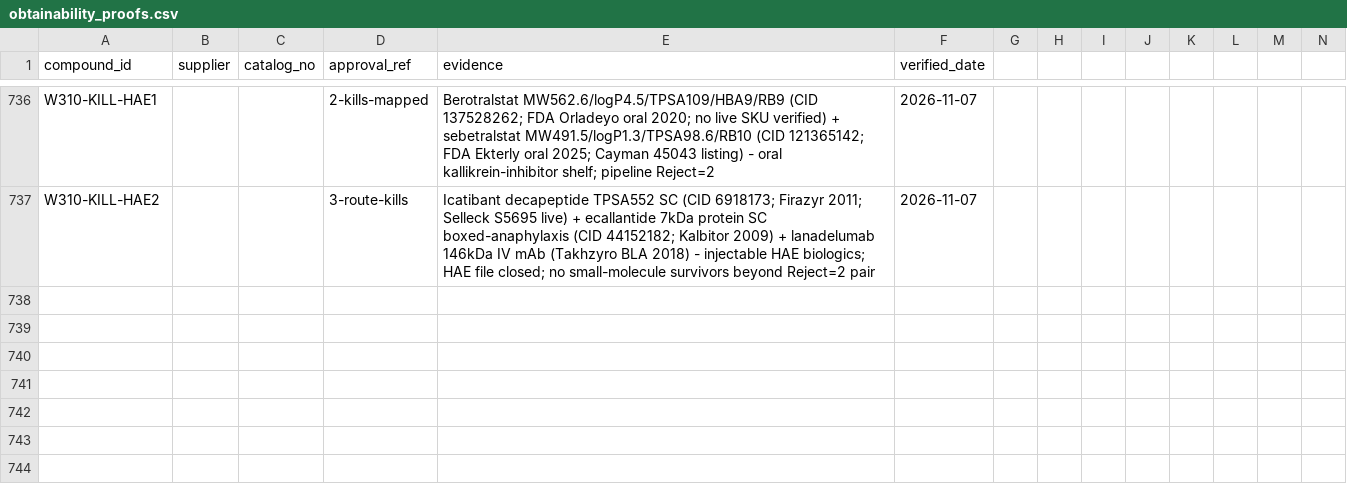
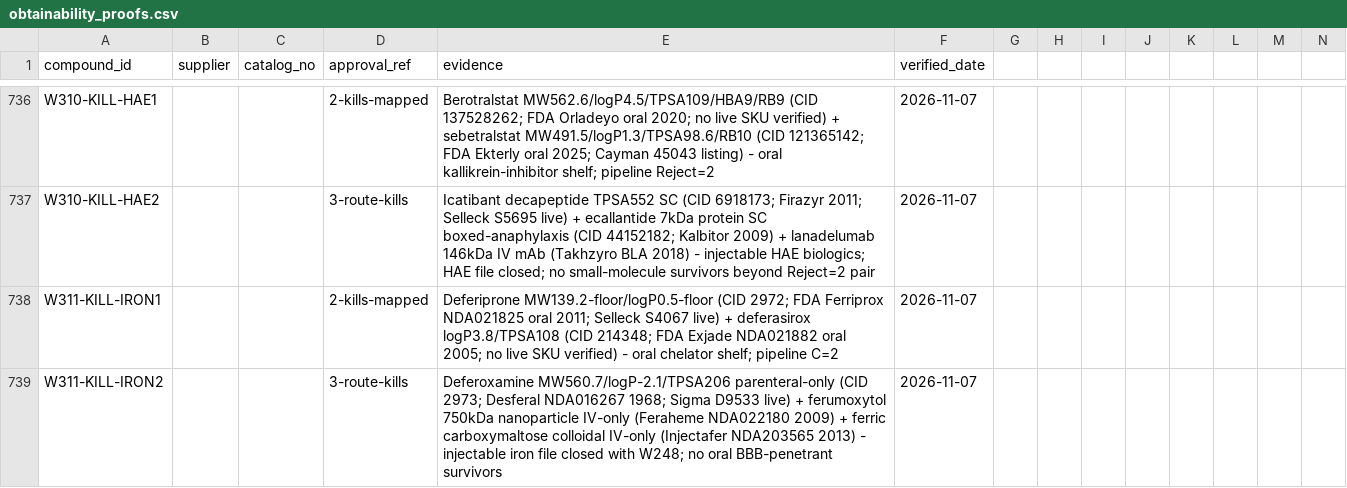
Before and after one commit to AegeanWorks/PNN, a CSV file: data/compounds/waves/obtainability_proofs.csv, drawn as a sheet; only a part is shown, gaps mark what is left out; rows hold the shown columns only; the diff names each change by its address in the sheet, - before the commit and + after, or states it on an @@ line.

Commit message:
feat(waves): wave311 iron-chelator remainder 5 kills

```diff
--- a/data/compounds/waves/obtainability_proofs.csv
+++ b/data/compounds/waves/obtainability_proofs.csv
+row 738: W311-KILL-IRON1 |  |  | 2-kills-mapped | Deferiprone MW139.2-floor/logP0.5-floor (CID 2972; FDA Ferriprox NDA021825 oral 2011; Selleck S4067 live) + deferasirox logP3.8/TPSA108 (CID 214348; FDA Exjade NDA021882 oral 2005; no live SKU verified) - oral chelator shelf; pipeline C=2 | 2026-11-07
+row 739: W311-KILL-IRON2 |  |  | 3-route-kills | Deferoxamine MW560.7/logP-2.1/TPSA206 parenteral-only (CID 2973; Desferal NDA016267 1968; Sigma D9533 live) + ferumoxytol 750kDa nanoparticle IV-only (Feraheme NDA022180 2009) + ferric carboxymaltose colloidal IV-only (Injectafer NDA203565 2013) - injectable iron file closed with W248; no oral BBB-penetrant survivors | 2026-11-07
```
Also changed, not shown: 1 other file.
